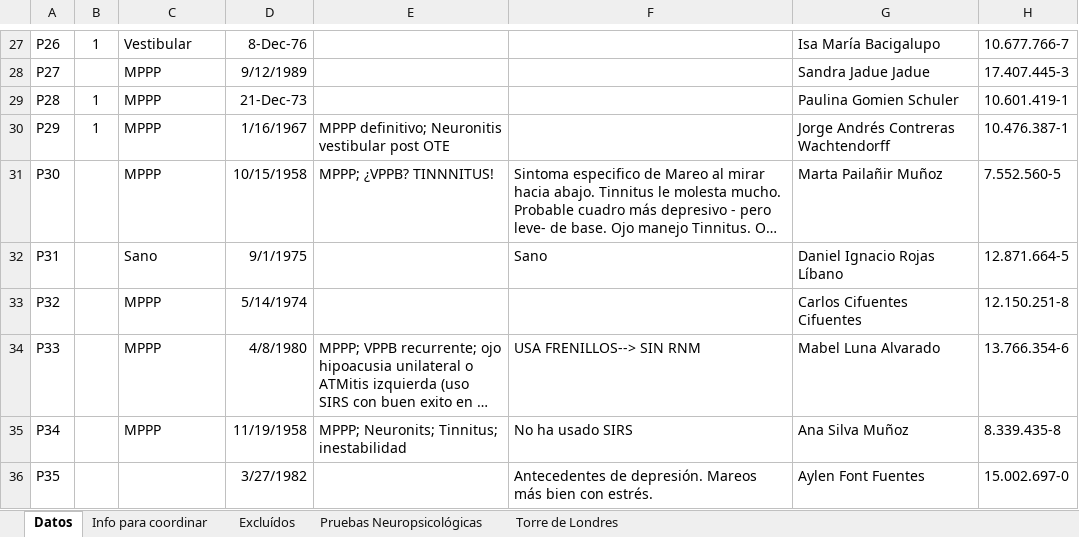
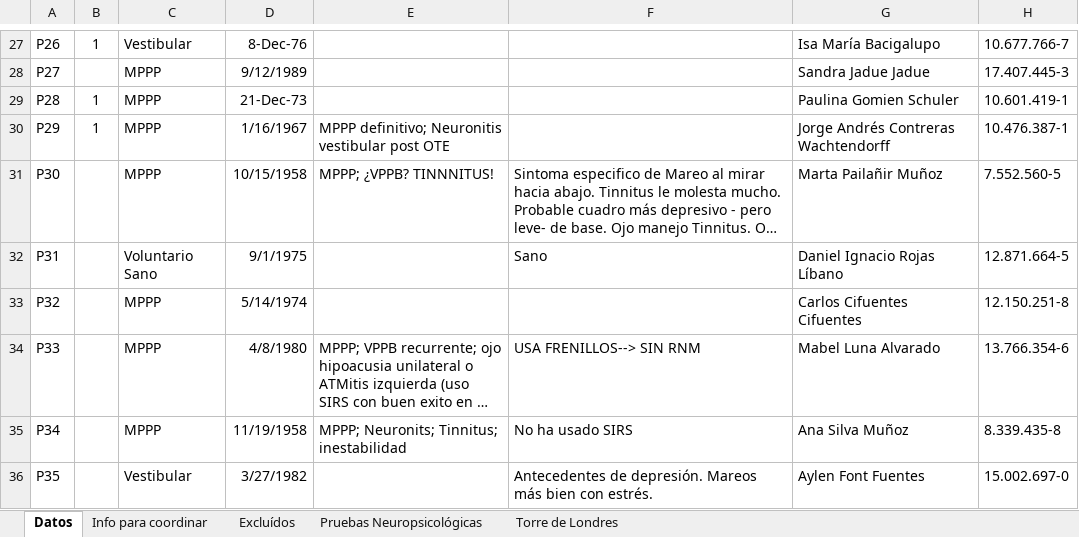
Before and after one commit to HayoBK/Morris2022, an Excel workbook: AA_CODEX.xlsx, sheet Datos, drawn as a sheet; only a part is shown, gaps mark what is left out; long unchanged cells end in …; values as stored, in another font and other column widths than the file's, no borders; the diff names each change by its address in the sheet, - before the commit and + after, or states it on an @@ line.

```diff
--- a/AA_CODEX.xlsx (sheet Datos)
+++ b/AA_CODEX.xlsx (sheet Datos)
-C32: Sano
+C32: Voluntario Sano
-C36: (empty)
+C36: Vestibular
```
Also changed, not shown: AB_SimianMaze_Z2_Banished_NaviData.xlsx, AB_SimianMaze_Z2_Dropped_NaviData.xlsx, 8 other files.
